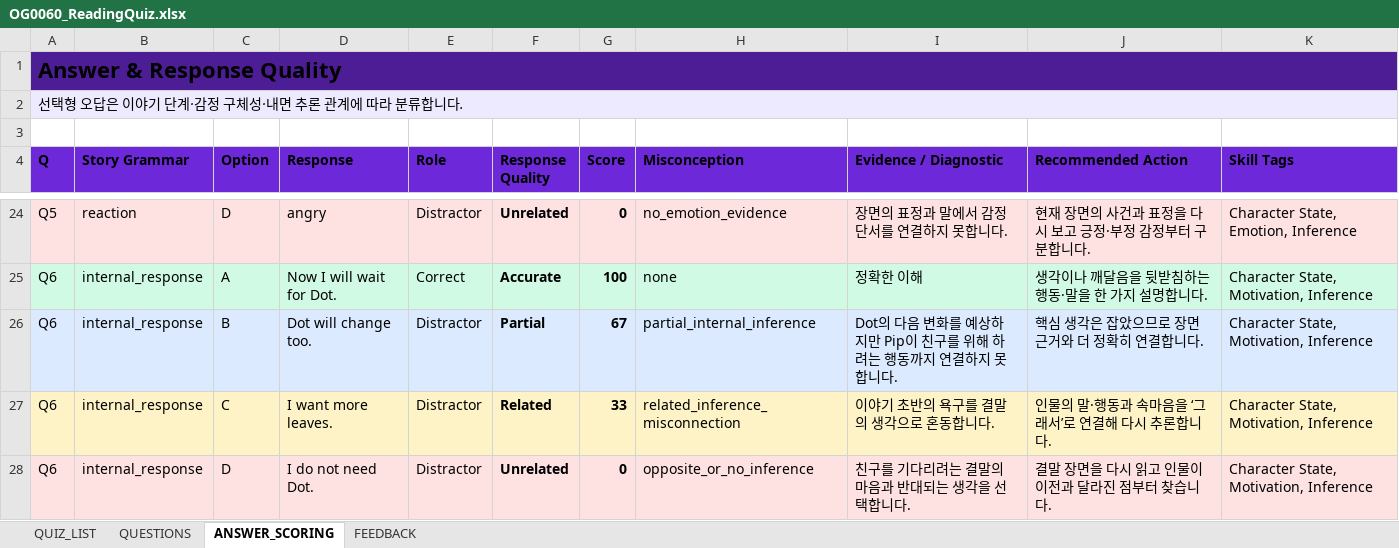
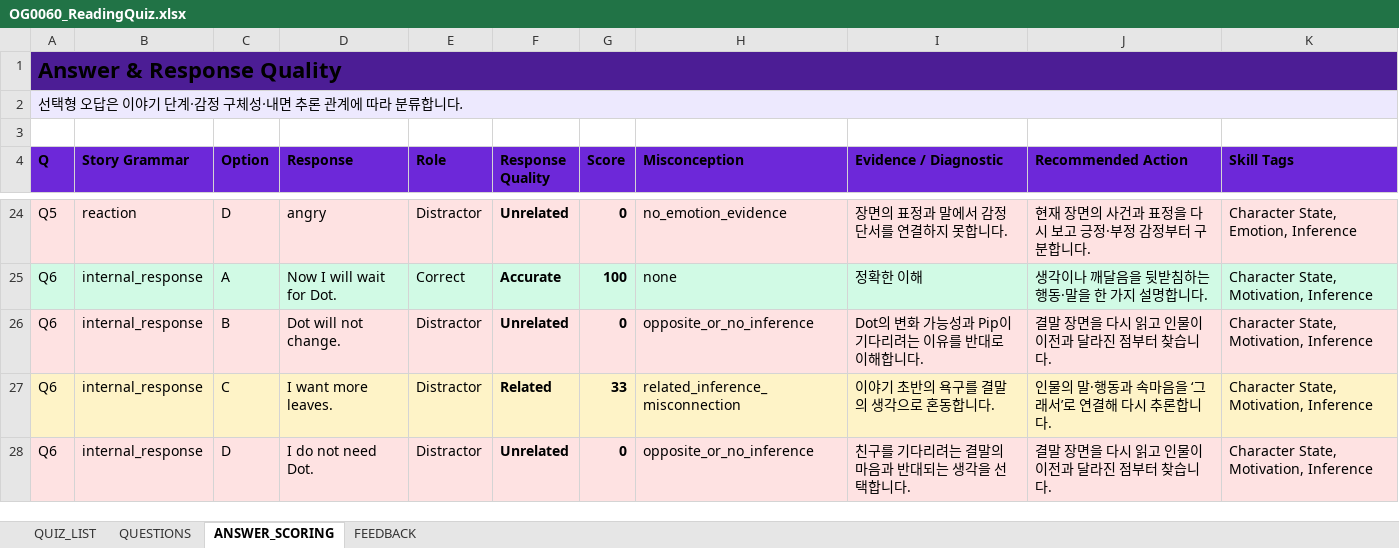
Before and after one commit to chbnglee/reading-quiz, an Excel workbook: v3/OG0060/OG0060_ReadingQuiz.xlsx, sheet ANSWER_SCORING, drawn as a sheet; only a part is shown, gaps mark what is left out; values as stored, in another font and other column widths than the file's, no borders; the diff names each change by its address in the sheet, - before the commit and + after, or states it on an @@ line.

```diff
--- a/v3/OG0060/OG0060_ReadingQuiz.xlsx (sheet ANSWER_SCORING)
+++ b/v3/OG0060/OG0060_ReadingQuiz.xlsx (sheet ANSWER_SCORING)
-A26:K26 fill: #DBEAFE
+A26:K26 fill: #FEE2E2
-D26 (Response): Dot will change too.
+D26 (Response): Dot will not change.
-F26 (Response Quality): Partial
+F26 (Response Quality): Unrelated
-G26 (Score): 67
+G26 (Score): 0
-H26 (Misconception): partial_internal_inference
+H26 (Misconception): opposite_or_no_inference
-I26 (Evidence / Diagnostic): Dot의 다음 변화를 예상하지만 Pip이 친구를 위해 하려는 행동까지 연결하지 못합니다.
+I26 (Evidence / Diagnostic): Dot의 변화 가능성과 Pip이 기다리려는 이유를 반대로 이해합니다.
-J26 (Recommended Action): 핵심 생각은 잡았으므로 장면 근거와 더 정확히 연결합니다.
+J26 (Recommended Action): 결말 장면을 다시 읽고 인물이 이전과 달라진 점부터 찾습니다.
```
Also changed, not shown: sheet QUESTIONS, sheet QUIZ_LIST, v3/OG0060/OG0060_DevSpec.xlsx, 4 other files.
